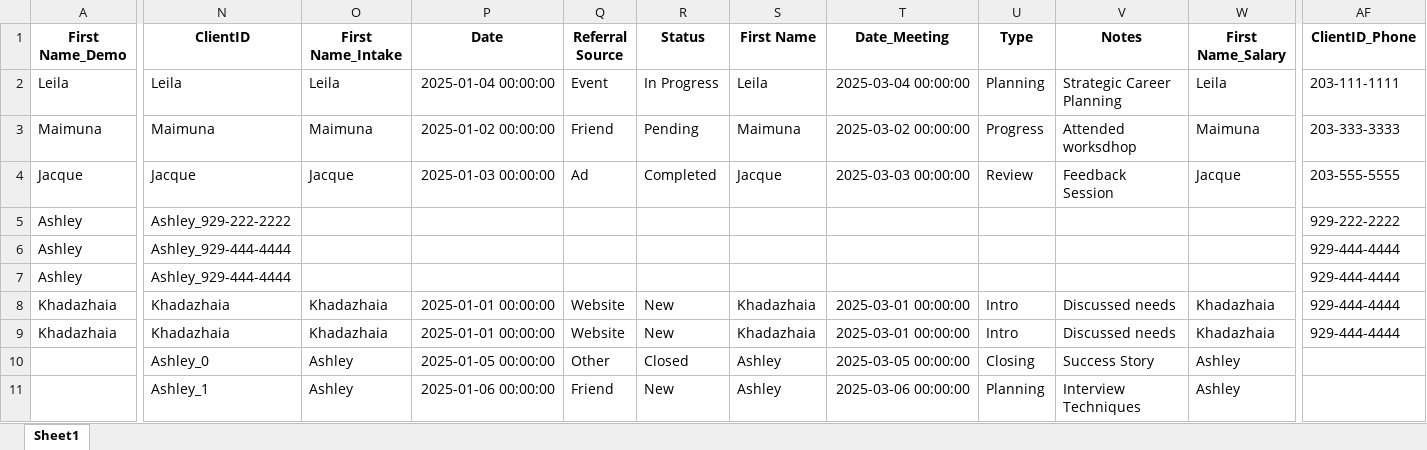
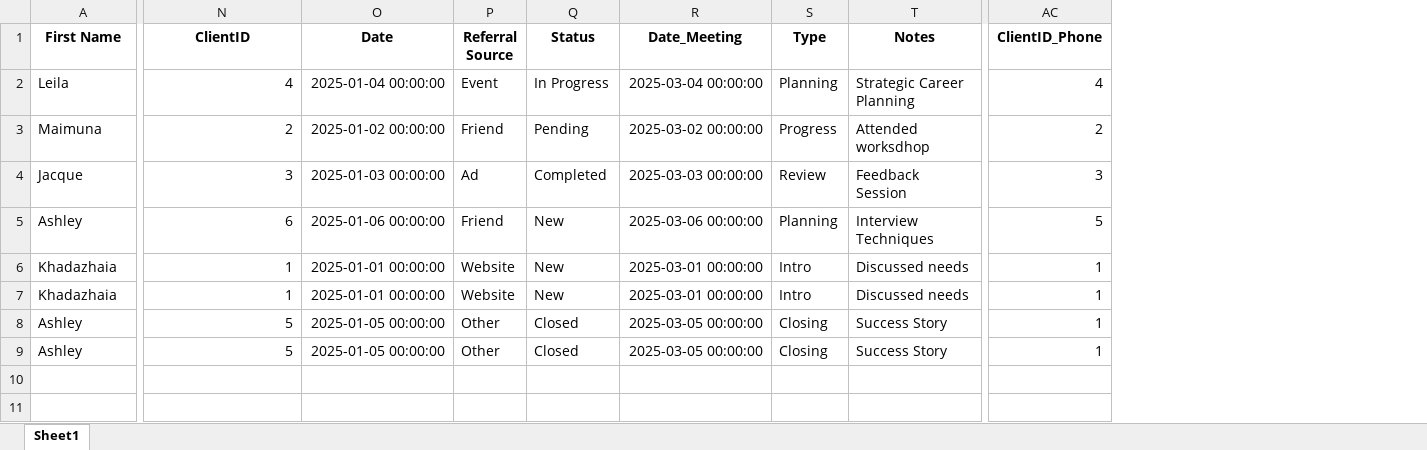
Before and after one commit to khadazhaia/Womens-Mentoring-Network, an Excel workbook: data/clients_data.xlsx, sheet Sheet1, drawn as a sheet; only a part is shown, gaps mark what is left out; values as stored, in another font and other column widths than the file's, no borders; removed rows and columns are numbered as before the commit, all else as after; rows hold the shown columns only; the diff covers the shown part only; the diff names each change by its address in the sheet, - before the commit and + after, or states it on an @@ line.

```diff
--- a/data/clients_data.xlsx (sheet Sheet1)
+++ b/data/clients_data.xlsx (sheet Sheet1)
-column O (First Name_Intake), rows 2-4: Leila | Maimuna | Jacque; rows 8-9: Khadazhaia | Khadazhaia
-column S (First Name), rows 2-4: Leila | Maimuna | Jacque; rows 8-9: Khadazhaia | Khadazhaia
-column W (First Name_Salary), rows 2-4: Leila | Maimuna | Jacque; rows 8-9: Khadazhaia | Khadazhaia
-A1: First Name_Demo
+A1: First Name
-N2 (ClientID): Leila
+N2 (ClientID): 4
-AC2 (ClientID_Phone): 203-111-1111
+AC2 (ClientID_Phone): 4
-N3 (ClientID): Maimuna
+N3 (ClientID): 2
-AC3 (ClientID_Phone): 203-333-3333
+AC3 (ClientID_Phone): 2
-N4 (ClientID): Jacque
+N4 (ClientID): 3
-AC4 (ClientID_Phone): 203-555-5555
+AC4 (ClientID_Phone): 3
-N5 (ClientID): Ashley_929-222-2222
+N5 (ClientID): 6
-O5 (Date): (empty)
+O5 (Date): 2025-01-06 00:00:00
-P5 (Referral Source): (empty)
+P5 (Referral Source): Friend
-Q5 (Status): (empty)
+Q5 (Status): New
-R5 (Date_Meeting): (empty)
+R5 (Date_Meeting): 2025-03-06 00:00:00
-S5 (Type): (empty)
+S5 (Type): Planning
-T5 (Notes): (empty)
+T5 (Notes): Interview Techniques
-AC5 (ClientID_Phone): 929-222-2222
+AC5 (ClientID_Phone): 5
-row 6: Ashley | Ashley_929-444-4444 |  |  |  |  |  |  |  |  |  | 929-444-4444
-row 7: Ashley | Ashley_929-444-4444 |  |  |  |  |  |  |  |  |  | 929-444-4444
-N6:N7 (ClientID): Khadazhaia
+N6:N7 (ClientID): 1
-AC6:AC7 (ClientID_Phone): 929-444-4444
+AC6:AC7 (ClientID_Phone): 1
-row 10:  | Ashley_0 | Ashley | 2025-01-05 00:00:00 | Other | Closed | Ashley | 2025-03-05 00:00:00 | Closing | Success Story | Ashley
-row 11:  | Ashley_1 | Ashley | 2025-01-06 00:00:00 | Friend | New | Ashley | 2025-03-06 00:00:00 | Planning | Interview Techniques | Ashley
+row 8: Ashley | 5 | 2025-01-05 00:00:00 | Other | Closed | 2025-03-05 00:00:00 | Closing | Success Story | 1
+row 9: Ashley | 5 | 2025-01-05 00:00:00 | Other | Closed | 2025-03-05 00:00:00 | Closing | Success Story | 1
```
Also changed, not shown: 3 edited cells elsewhere in this sheet, data/demographics.xlsx, 2 other files.
